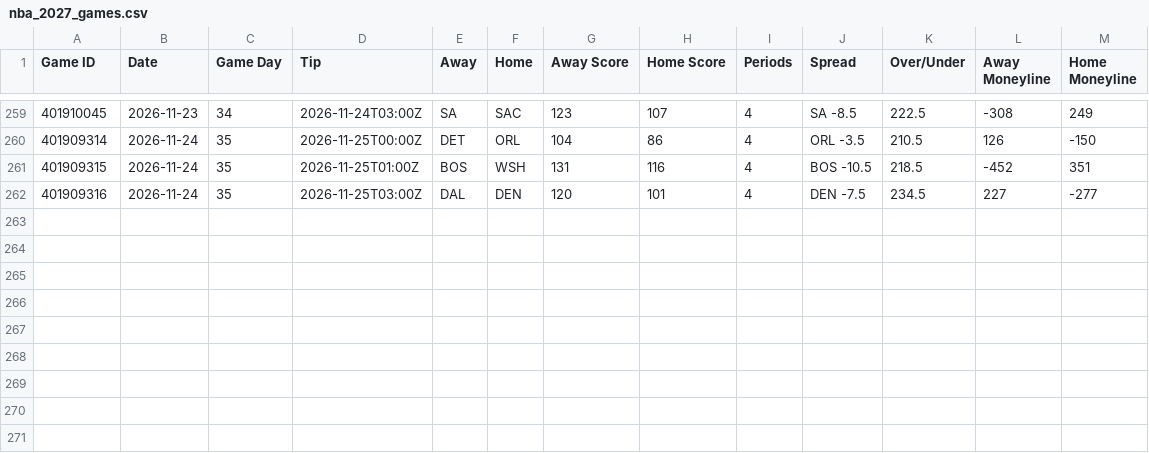
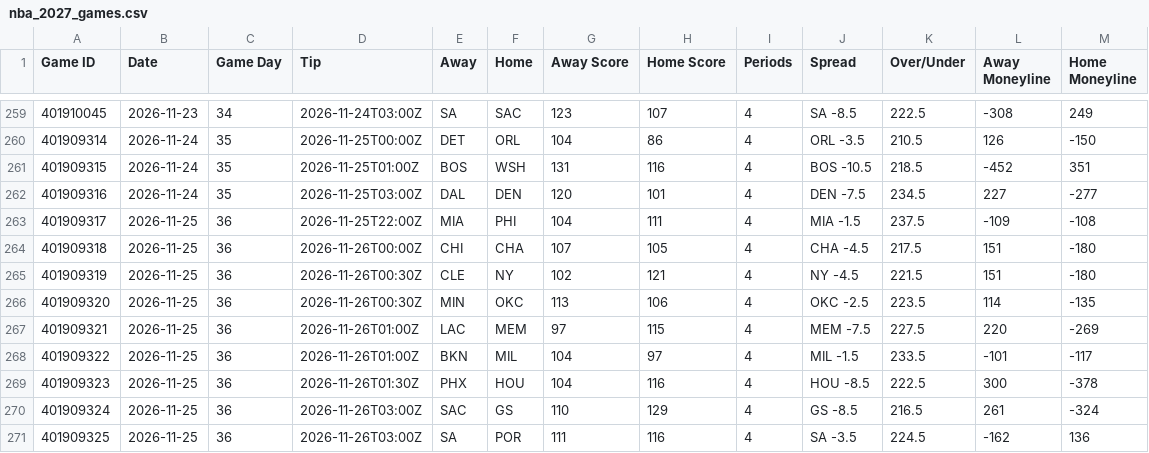
Before and after one commit to HitByOne/NBALedger, a CSV file: site/data/nba_2027_games.csv, drawn as a sheet; only a part is shown, gaps mark what is left out; the diff names each change by its address in the sheet, - before the commit and + after, or states it on an @@ line.

```diff
--- a/site/data/nba_2027_games.csv
+++ b/site/data/nba_2027_games.csv
+row 263: 401909317 | 2026-11-25 | 36 | 2026-11-25T22:00Z | MIA | PHI | 104 | 111 | 4 | MIA -1.5 | 237.5 | -109 | -108
+row 264: 401909318 | 2026-11-25 | 36 | 2026-11-26T00:00Z | CHI | CHA | 107 | 105 | 4 | CHA -4.5 | 217.5 | 151 | -180
+row 265: 401909319 | 2026-11-25 | 36 | 2026-11-26T00:30Z | CLE | NY | 102 | 121 | 4 | NY -4.5 | 221.5 | 151 | -180
+row 266: 401909320 | 2026-11-25 | 36 | 2026-11-26T00:30Z | MIN | OKC | 113 | 106 | 4 | OKC -2.5 | 223.5 | 114 | -135
+row 267: 401909321 | 2026-11-25 | 36 | 2026-11-26T01:00Z | LAC | MEM | 97 | 115 | 4 | MEM -7.5 | 227.5 | 220 | -269
+row 268: 401909322 | 2026-11-25 | 36 | 2026-11-26T01:00Z | BKN | MIL | 104 | 97 | 4 | MIL -1.5 | 233.5 | -101 | -117
+row 269: 401909323 | 2026-11-25 | 36 | 2026-11-26T01:30Z | PHX | HOU | 104 | 116 | 4 | HOU -8.5 | 222.5 | 300 | -378
+row 270: 401909324 | 2026-11-25 | 36 | 2026-11-26T03:00Z | SAC | GS | 110 | 129 | 4 | GS -8.5 | 216.5 | 261 | -324
+row 271: 401909325 | 2026-11-25 | 36 | 2026-11-26T03:00Z | SA | POR | 111 | 116 | 4 | SA -3.5 | 224.5 | -162 | 136
```
Also changed, not shown: site/data/nba_2027_injury_report.csv, site/data/nba_2027_team_box.csv, 12 other files.
